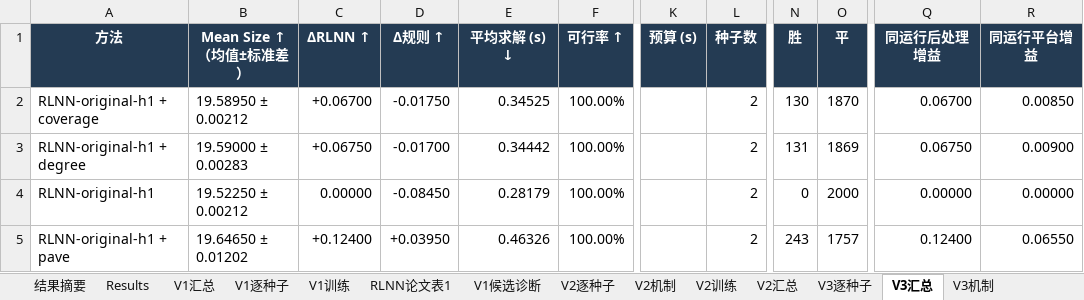
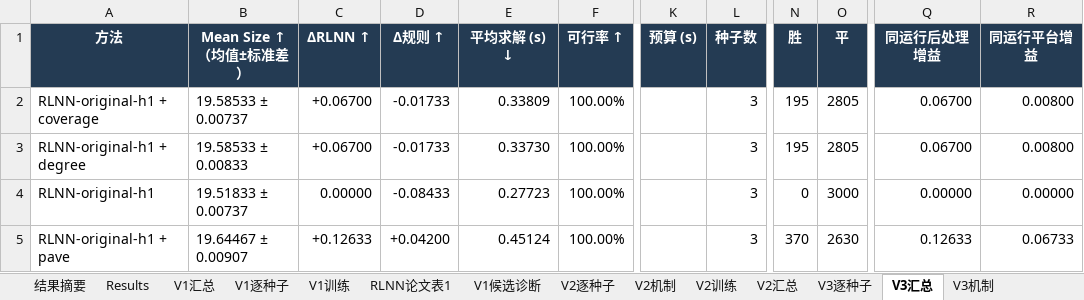
Before and after one commit to YuqiWang-code/RLNN_lab, an Excel workbook: docs/实验结果.xlsx, sheet V3汇总, drawn as a sheet; only a part is shown, gaps mark what is left out; values as stored, in another font and other column widths than the file's, no borders; the diff covers the shown part only; the diff names each change by its address in the sheet, - before the commit and + after, or states it on an @@ line.

```diff
--- a/docs/实验结果.xlsx (sheet V3汇总)
+++ b/docs/实验结果.xlsx (sheet V3汇总)
-B2 (Mean Size ↑（均值±标准差）): 19.58950 ± 0.00212
+B2 (Mean Size ↑（均值±标准差）): 19.58533 ± 0.00737
-D2 (Δ规则 ↑): -0.01750
+D2 (Δ规则 ↑): -0.01733
-E2 (平均求解 (s) ↓): 0.34525
+E2 (平均求解 (s) ↓): 0.33809
-L2:L5 (种子数): 2
+L2:L5 (种子数): 3
-N2 (胜): 130
+N2 (胜): 195
-O2 (平): 1870
+O2 (平): 2805
-R2 (同运行平台增益): 0.00850
+R2 (同运行平台增益): 0.00800
-B3 (Mean Size ↑（均值±标准差）): 19.59000 ± 0.00283
+B3 (Mean Size ↑（均值±标准差）): 19.58533 ± 0.00833
-C3 (ΔRLNN ↑): +0.06750
+C3 (ΔRLNN ↑): +0.06700
-D3 (Δ规则 ↑): -0.01700
+D3 (Δ规则 ↑): -0.01733
-E3 (平均求解 (s) ↓): 0.34442
+E3 (平均求解 (s) ↓): 0.33730
-N3 (胜): 131
+N3 (胜): 195
-O3 (平): 1869
+O3 (平): 2805
-Q3 (同运行后处理增益): 0.06750
+Q3 (同运行后处理增益): 0.06700
-R3 (同运行平台增益): 0.00900
+R3 (同运行平台增益): 0.00800
-B4 (Mean Size ↑（均值±标准差）): 19.52250 ± 0.00212
+B4 (Mean Size ↑（均值±标准差）): 19.51833 ± 0.00737
-D4 (Δ规则 ↑): -0.08450
+D4 (Δ规则 ↑): -0.08433
-E4 (平均求解 (s) ↓): 0.28179
+E4 (平均求解 (s) ↓): 0.27723
-O4 (平): 2000
+O4 (平): 3000
-B5 (Mean Size ↑（均值±标准差）): 19.64650 ± 0.01202
+B5 (Mean Size ↑（均值±标准差）): 19.64467 ± 0.00907
-C5 (ΔRLNN ↑): +0.12400
+C5 (ΔRLNN ↑): +0.12633
-D5 (Δ规则 ↑): +0.03950
+D5 (Δ规则 ↑): +0.04200
-E5 (平均求解 (s) ↓): 0.46326
+E5 (平均求解 (s) ↓): 0.45124
-N5 (胜): 243
+N5 (胜): 370
-O5 (平): 1757
+O5 (平): 2630
-Q5 (同运行后处理增益): 0.12400
+Q5 (同运行后处理增益): 0.12633
-R5 (同运行平台增益): 0.06550
+R5 (同运行平台增益): 0.06733
```
Also changed, not shown: 16 edited cells elsewhere in this sheet, sheet V3逐种子, formulas that keep their value, 12 other files.
